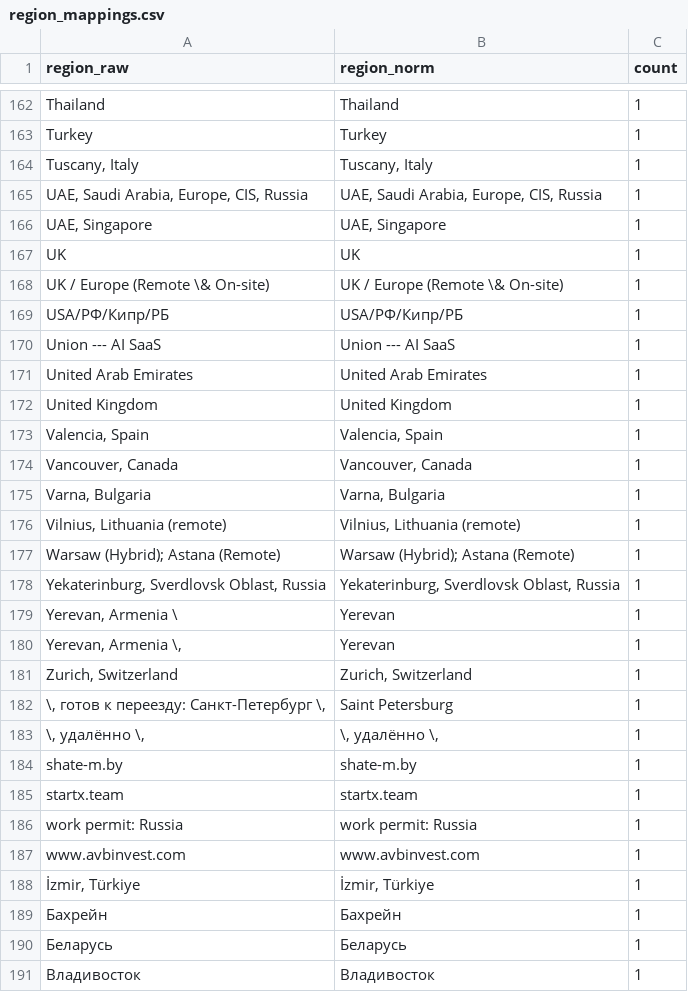
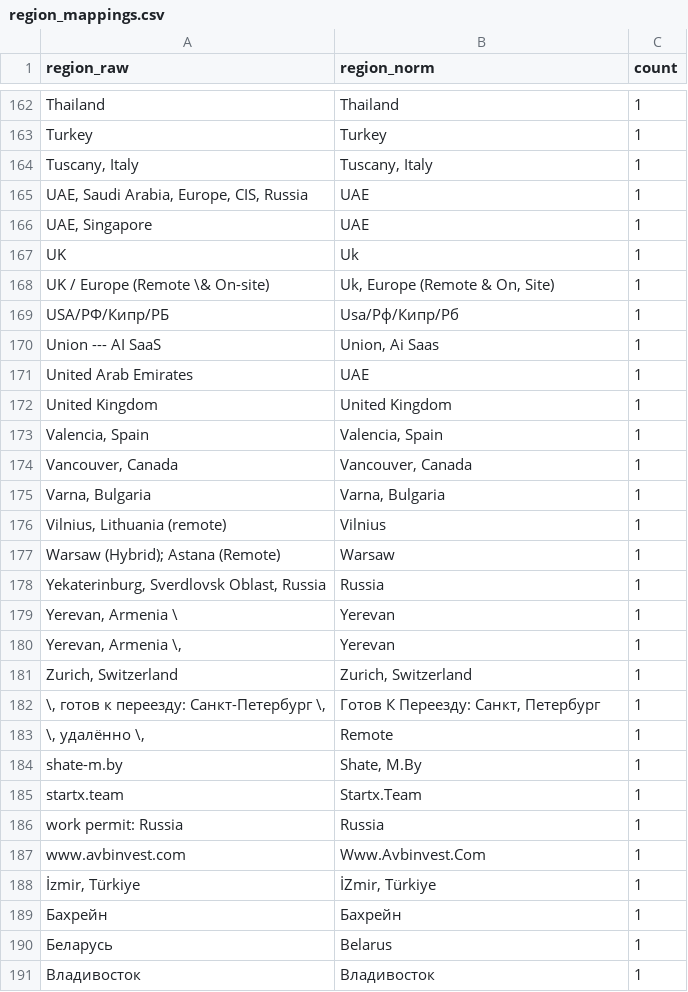
Before and after one commit to kkirko/profile_launch_eda, a CSV file: analytics/mis_users_resume_bot/outputs/tables/region_mappings.csv, drawn as a sheet; only a part is shown, gaps mark what is left out; the diff covers the shown part only.

```diff
--- a/analytics/mis_users_resume_bot/outputs/tables/region_mappings.csv
+++ b/analytics/mis_users_resume_bot/outputs/tables/region_mappings.csv
@@ -164,9 +164,9 @@ Turkey,Turkey,1
 "Tuscany, Italy","Tuscany, Italy",1
-"UAE, Saudi Arabia, Europe, CIS, Russia","UAE, Saudi Arabia, Europe, CIS, Russia",1
-"UAE, Singapore","UAE, Singapore",1
-UK,UK,1
-UK / Europe (Remote \& On-site),UK / Europe (Remote \& On-site),1
-USA/РФ/Кипр/РБ,USA/РФ/Кипр/РБ,1
-Union --- AI SaaS,Union --- AI SaaS,1
-United Arab Emirates,United Arab Emirates,1
+"UAE, Saudi Arabia, Europe, CIS, Russia",UAE,1
+"UAE, Singapore",UAE,1
+UK,Uk,1
+UK / Europe (Remote \& On-site),"Uk, Europe (Remote & On, Site)",1
+USA/РФ/Кипр/РБ,Usa/Рф/Кипр/Рб,1
+Union --- AI SaaS,"Union, Ai Saas",1
+United Arab Emirates,UAE,1
 United Kingdom,United Kingdom,1
@@ -175,5 +175,5 @@ United Kingdom,United Kingdom,1
 "Varna, Bulgaria","Varna, Bulgaria",1
-"Vilnius, Lithuania (remote)","Vilnius, Lithuania (remote)",1
-Warsaw (Hybrid); Astana (Remote),Warsaw (Hybrid); Astana (Remote),1
-"Yekaterinburg, Sverdlovsk Oblast, Russia","Yekaterinburg, Sverdlovsk Oblast, Russia",1
+"Vilnius, Lithuania (remote)",Vilnius,1
+Warsaw (Hybrid); Astana (Remote),Warsaw,1
+"Yekaterinburg, Sverdlovsk Oblast, Russia",Russia,1
 "Yerevan, Armenia \",Yerevan,1
@@ -181,11 +181,11 @@ Warsaw (Hybrid); Astana (Remote),Warsaw (Hybrid); Astana (Remote),1
 "Zurich, Switzerland","Zurich, Switzerland",1
-"\, готов к переезду: Санкт-Петербург \,",Saint Petersburg,1
-"\, удалённо \,","\, удалённо \,",1
-shate-m.by,shate-m.by,1
-startx.team,startx.team,1
-work permit: Russia,work permit: Russia,1
-www.avbinvest.com,www.avbinvest.com,1
-"İzmir, Türkiye","İzmir, Türkiye",1
+"\, готов к переезду: Санкт-Петербург \,","Готов К Переезду: Санкт, Петербург",1
+"\, удалённо \,",Remote,1
+shate-m.by,"Shate, M.By",1
+startx.team,Startx.Team,1
+work permit: Russia,Russia,1
+www.avbinvest.com,Www.Avbinvest.Com,1
+"İzmir, Türkiye","İZmir, Türkiye",1
 Бахрейн,Бахрейн,1
-Беларусь,Беларусь,1
+Беларусь,Belarus,1
 Владивосток,Владивосток,1
```
Also changed, not shown: 104 edited cells elsewhere in this file, analytics/mis_users_resume_bot/outputs/tables/domain_company_stacked100.csv, analytics/mis_users_resume_bot/outputs/tables/region_domain_stacked_top10.csv, 41 other files.
